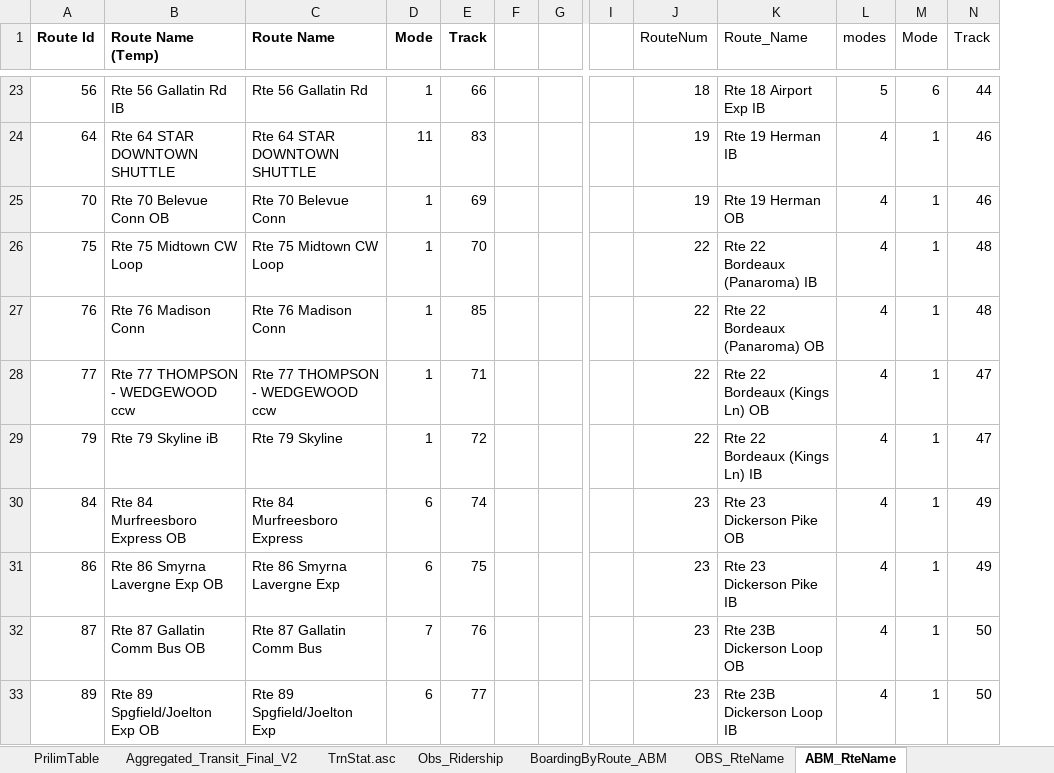
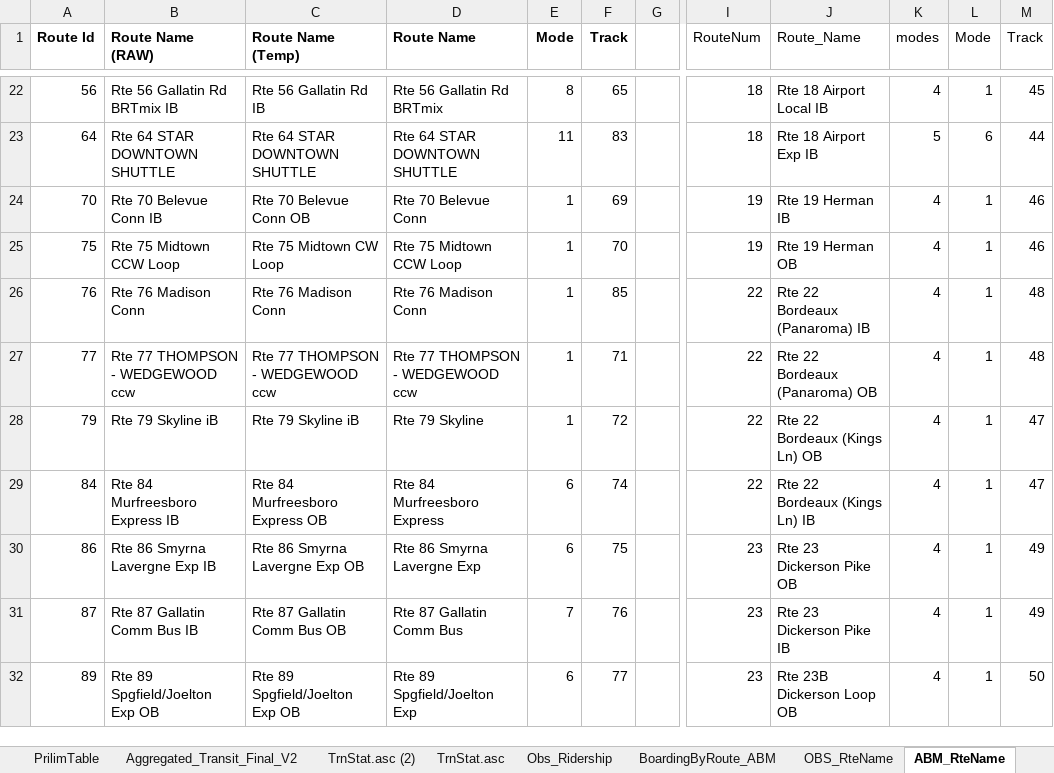
Before and after one commit to RSGInc/nashvilleabm, an Excel workbook: Support/BaseYear/validation/trn_validation_template.xlsx, sheet ABM_RteName, drawn as a sheet; only a part is shown, gaps mark what is left out; values as stored, in another font and other column widths than the file's, no borders; removed rows and columns are numbered as before the commit, all else as after; the diff covers the shown part only; the diff names each change by its address in the sheet, - before the commit and + after, or states it on an @@ line.

```diff
--- a/Support/BaseYear/validation/trn_validation_template.xlsx (sheet ABM_RteName)
+++ b/Support/BaseYear/validation/trn_validation_template.xlsx (sheet ABM_RteName)
+sheet tab: TrnStat.asc (2)
+column B (Route Name (RAW)), rows 22-32: Rte 56 Gallatin Rd BRTmix IB | Rte 64 STAR DOWNTOWN SHUTTLE | Rte 70 Belevue Conn IB | Rte 75 Midtown CCW Loop | Rte 76 Madison Conn | Rte 77 THOMPSON - WEDGEWOOD ccw | Rte 79 Skyline iB | Rte 84 Murfreesboro Express IB | Rte 86 Smyrna Lavergne Exp IB | Rte 87 Gallatin Comm Bus IB | Rte 89 Spgfield/Joelton Exp OB
-column F, empty
-column I, empty
-D22 (Route Name): Rte 56 Gallatin Rd
+D22 (Route Name): Rte 56 Gallatin Rd BRTmix
-E22 (Mode): 1
+E22 (Mode): 8
-F22 (Track): 66
+F22 (Track): 65
-J22 (Route_Name): Rte 18 Airport Exp IB
+J22 (Route_Name): Rte 18 Airport Local IB
-K22 (modes): 5
+K22 (modes): 4
-L22 (Mode): 6
+L22 (Mode): 1
-M22 (Track): 44
+M22 (Track): 45
-I23 (RouteNum): 19
+I23 (RouteNum): 18
-J23 (Route_Name): Rte 19 Herman IB
+J23 (Route_Name): Rte 18 Airport Exp IB
-K23 (modes): 4
+K23 (modes): 5
-L23 (Mode): 1
+L23 (Mode): 6
-M23 (Track): 46
+M23 (Track): 44
-J24 (Route_Name): Rte 19 Herman OB
+J24 (Route_Name): Rte 19 Herman IB
-D25 (Route Name): Rte 75 Midtown CW Loop
+D25 (Route Name): Rte 75 Midtown CCW Loop
-I25 (RouteNum): 22
+I25 (RouteNum): 19
-J25 (Route_Name): Rte 22 Bordeaux (Panaroma) IB
+J25 (Route_Name): Rte 19 Herman OB
-M25 (Track): 48
+M25 (Track): 46
-J26 (Route_Name): Rte 22 Bordeaux (Panaroma) OB
+J26 (Route_Name): Rte 22 Bordeaux (Panaroma) IB
-J27 (Route_Name): Rte 22 Bordeaux (Kings Ln) OB
+J27 (Route_Name): Rte 22 Bordeaux (Panaroma) OB
-M27 (Track): 47
+M27 (Track): 48
-J28 (Route_Name): Rte 22 Bordeaux (Kings Ln) IB
+J28 (Route_Name): Rte 22 Bordeaux (Kings Ln) OB
-I29 (RouteNum): 23
+I29 (RouteNum): 22
-J29 (Route_Name): Rte 23 Dickerson Pike OB
+J29 (Route_Name): Rte 22 Bordeaux (Kings Ln) IB
-M29 (Track): 49
+M29 (Track): 47
-J30 (Route_Name): Rte 23 Dickerson Pike IB
+J30 (Route_Name): Rte 23 Dickerson Pike OB
-J31 (Route_Name): Rte 23B Dickerson Loop OB
+J31 (Route_Name): Rte 23 Dickerson Pike IB
-M31 (Track): 50
+M31 (Track): 49
-J32 (Route_Name): Rte 23B Dickerson Loop IB
+J32 (Route_Name): Rte 23B Dickerson Loop OB
```
Also changed, not shown: 10 added rows, 10 removed rows and 36 edited cells elsewhere in this sheet, sheet BoardingByRoute_All, sheet PrilimTable, formulas that keep their value, hidden cells, charts or pictures, 51 other files.
